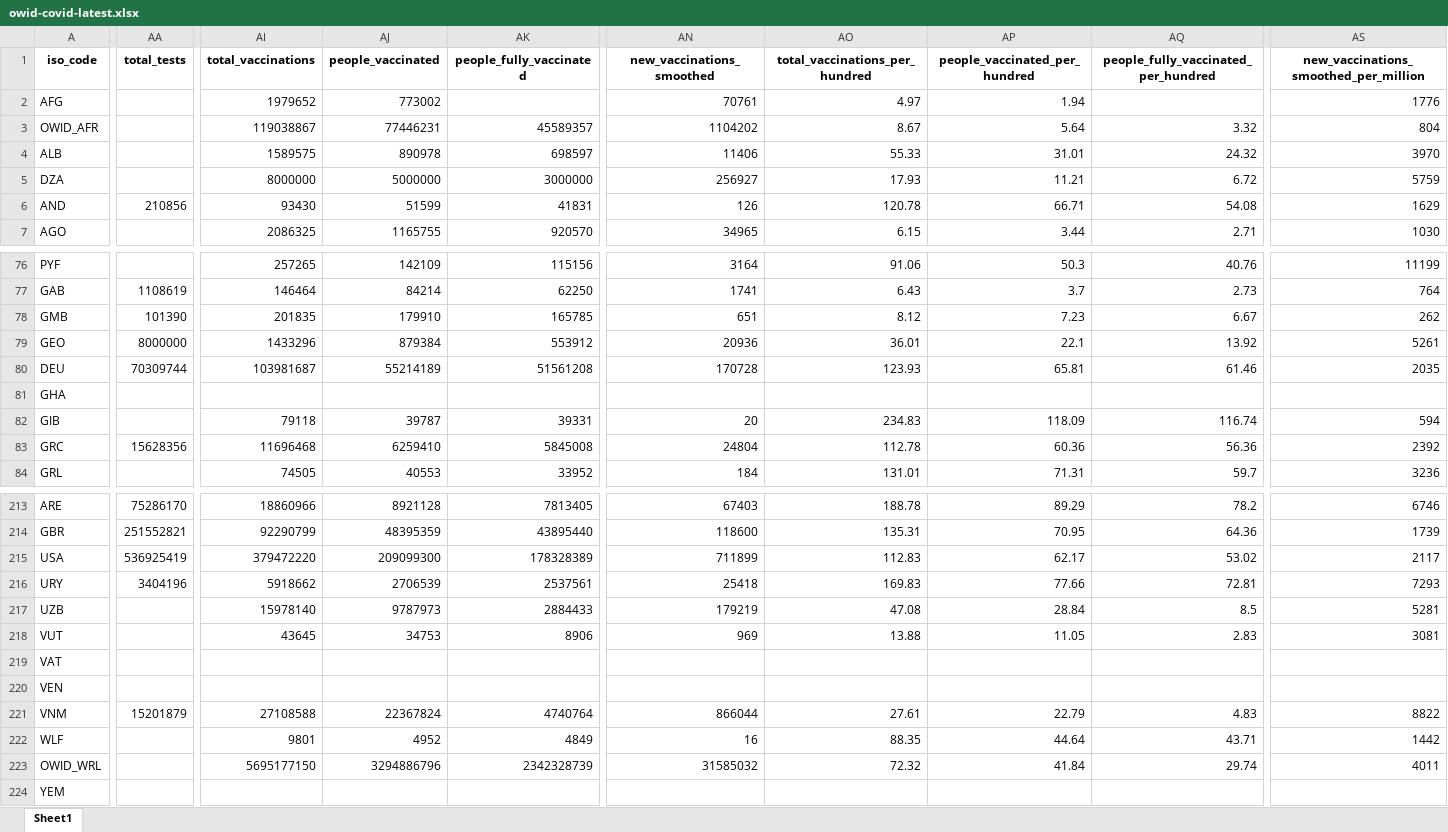
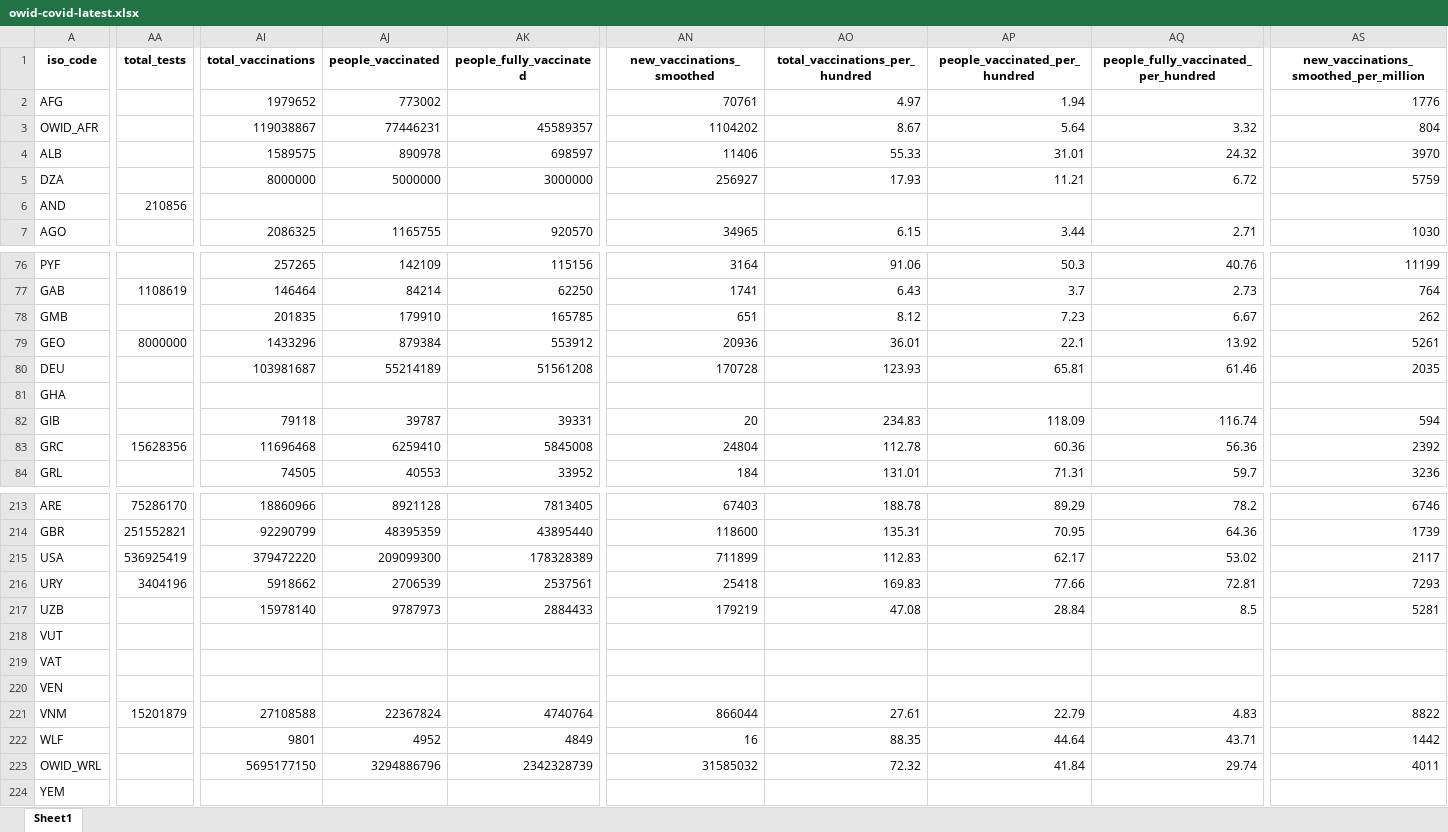
Before and after one commit to upamapsb/Upama, an Excel workbook: public/data/latest/owid-covid-latest.xlsx, sheet Sheet1, drawn as a sheet; only a part is shown, gaps mark what is left out; values as stored, in another font and other column widths than the file's, no borders; the diff covers the shown part only; the diff names each change by its address in the sheet, - before the commit and + after, or states it on an @@ line.

```diff
--- a/public/data/latest/owid-covid-latest.xlsx (sheet Sheet1)
+++ b/public/data/latest/owid-covid-latest.xlsx (sheet Sheet1)
-AI6 (total_vaccinations): 93430
+AI6 (total_vaccinations): (empty)
-AJ6 (people_vaccinated): 51599
+AJ6 (people_vaccinated): (empty)
-AK6 (people_fully_vaccinated): 41831
+AK6 (people_fully_vaccinated): (empty)
-AN6 (new_vaccinations_smoothed): 126
+AN6 (new_vaccinations_smoothed): (empty)
-AO6 (total_vaccinations_per_hundred): 120.78
+AO6 (total_vaccinations_per_hundred): (empty)
-AP6 (people_vaccinated_per_hundred): 66.71
+AP6 (people_vaccinated_per_hundred): (empty)
-AQ6: 54.08
+AQ6: (empty)
-AS6: 1629
+AS6: (empty)
-AA78 (total_tests): 101390
+AA78 (total_tests): (empty)
-AA80 (total_tests): 70309744
+AA80 (total_tests): (empty)
-AI218 (total_vaccinations): 43645
+AI218 (total_vaccinations): (empty)
-AJ218 (people_vaccinated): 34753
+AJ218 (people_vaccinated): (empty)
-AK218 (people_fully_vaccinated): 8906
+AK218 (people_fully_vaccinated): (empty)
-AN218 (new_vaccinations_smoothed): 969
+AN218 (new_vaccinations_smoothed): (empty)
-AO218 (total_vaccinations_per_hundred): 13.88
+AO218 (total_vaccinations_per_hundred): (empty)
-AP218 (people_vaccinated_per_hundred): 11.05
+AP218 (people_vaccinated_per_hundred): (empty)
-AQ218: 2.83
+AQ218: (empty)
-AS218: 3081
+AS218: (empty)
```
Also changed, not shown: 48 edited cells elsewhere in this sheet, 20 other files.
